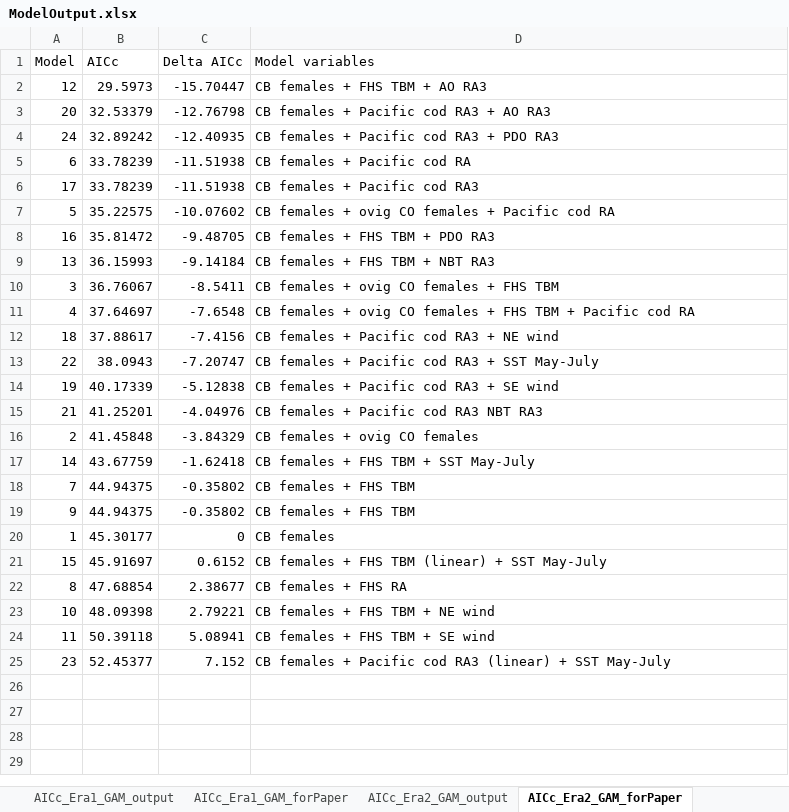
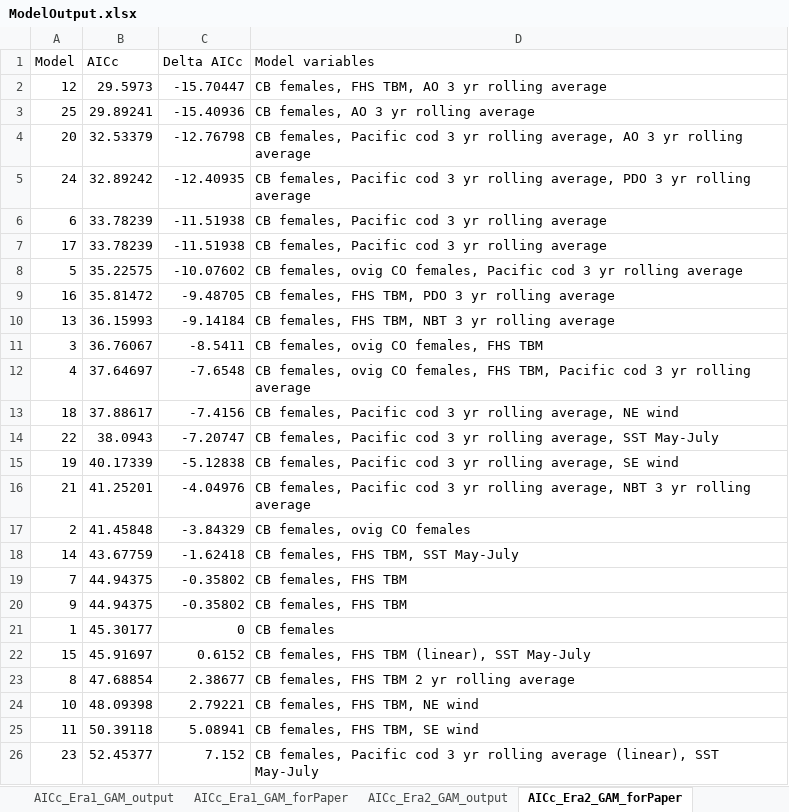
Before and after one commit to JonRichar-NOAA/Chionoecetes-SR, an Excel workbook: output/ModelOutput.xlsx, sheet AICc_Era2_GAM_forPaper, drawn as a sheet; values as stored, in another font and other column widths than the file's, no borders; addresses are those after the commit; the diff names each change by its address in the sheet, - before the commit and + after, or states it on an @@ line.

```diff
--- a/output/ModelOutput.xlsx (sheet AICc_Era2_GAM_forPaper)
+++ b/output/ModelOutput.xlsx (sheet AICc_Era2_GAM_forPaper)
-D2 (Model variables): CB females + FHS TBM + AO RA3
+D2 (Model variables): CB females, FHS TBM, AO 3 yr rolling average
+row 3: 25 | 29.89241 | -15.40936 | CB females, AO 3 yr rolling average
-D4 (Model variables): CB females + Pacific cod RA3 + AO RA3
+D4 (Model variables): CB females, Pacific cod 3 yr rolling average, AO 3 yr rolling average
-D5 (Model variables): CB females + Pacific cod RA3 + PDO RA3
+D5 (Model variables): CB females, Pacific cod 3 yr rolling average, PDO 3 yr rolling average
-D6 (Model variables): CB females + Pacific cod RA
+D6 (Model variables): CB females, Pacific cod 3 yr rolling average
-D7 (Model variables): CB females + Pacific cod RA3
+D7 (Model variables): CB females, Pacific cod 3 yr rolling average
-D8 (Model variables): CB females + ovig CO females + Pacific cod RA
+D8 (Model variables): CB females, ovig CO females, Pacific cod 3 yr rolling average
-D9 (Model variables): CB females + FHS TBM + PDO RA3
+D9 (Model variables): CB females, FHS TBM, PDO 3 yr rolling average
-D10 (Model variables): CB females + FHS TBM + NBT RA3
+D10 (Model variables): CB females, FHS TBM, NBT 3 yr rolling average
-D11 (Model variables): CB females + ovig CO females + FHS TBM
+D11 (Model variables): CB females, ovig CO females, FHS TBM
-D12 (Model variables): CB females + ovig CO females + FHS TBM + Pacific cod RA
+D12 (Model variables): CB females, ovig CO females, FHS TBM, Pacific cod 3 yr rolling average
-D13 (Model variables): CB females + Pacific cod RA3 + NE wind
+D13 (Model variables): CB females, Pacific cod 3 yr rolling average, NE wind
-D14 (Model variables): CB females + Pacific cod RA3 + SST May-July
+D14 (Model variables): CB females, Pacific cod 3 yr rolling average, SST May-July
-D15 (Model variables): CB females + Pacific cod RA3 + SE wind
+D15 (Model variables): CB females, Pacific cod 3 yr rolling average, SE wind
-D16 (Model variables): CB females + Pacific cod RA3 NBT RA3
+D16 (Model variables): CB females, Pacific cod 3 yr rolling average, NBT 3 yr rolling average
-D17 (Model variables): CB females + ovig CO females
+D17 (Model variables): CB females, ovig CO females
-D18 (Model variables): CB females + FHS TBM + SST May-July
+D18 (Model variables): CB females, FHS TBM, SST May-July
-D19:D20 (Model variables): CB females + FHS TBM
+D19:D20 (Model variables): CB females, FHS TBM
-D22 (Model variables): CB females + FHS TBM (linear) + SST May-July
+D22 (Model variables): CB females, FHS TBM (linear), SST May-July
-D23 (Model variables): CB females + FHS RA
+D23 (Model variables): CB females, FHS TBM 2 yr rolling average
-D24 (Model variables): CB females + FHS TBM + NE wind
+D24 (Model variables): CB females, FHS TBM, NE wind
-D25 (Model variables): CB females + FHS TBM + SE wind
+D25 (Model variables): CB females, FHS TBM, SE wind
-D26 (Model variables): CB females + Pacific cod RA3 (linear) + SST May-July
+D26 (Model variables): CB females, Pacific cod 3 yr rolling average (linear), SST May-July
```
Also changed, not shown: sheet AICc_Era2_GAM_output, sheet GAMforPaper, sheet AICc_Era1_GAM_forPaper, output/Variable_correlations_AICc_Era1_for_paper.xlsx, output/Variable_correlations_AICc_Era2_for_paper.xlsx, 23 other files.
